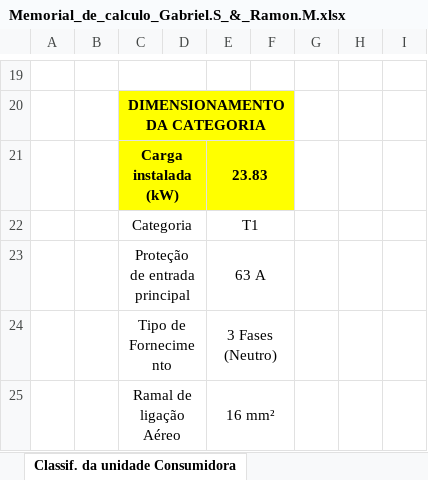
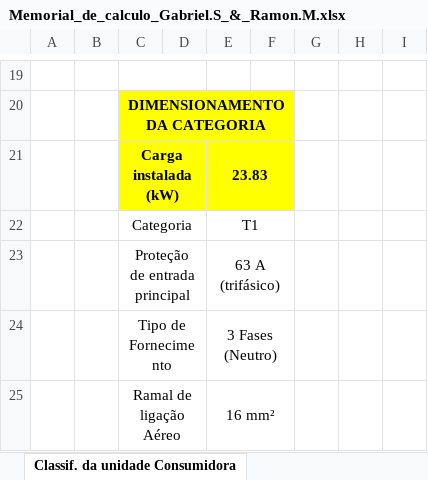
Before and after one commit to ramon1morello/Instel-I, an Excel workbook: Memorial_de_calculo_Gabriel.S_&_Ramon.M.xlsx, sheet Classif. da unidade Consumidora, drawn as a sheet; only a part is shown, gaps mark what is left out; values as stored, in another font and other column widths than the file's, no borders; charts and pictures not drawn; the diff names each change by its address in the sheet, - before the commit and + after, or states it on an @@ line.

Commit message:
Update Memorial_de_calculo_Gabriel.S_&_Ramon.M.xlsx

```diff
--- a/Memorial_de_calculo_Gabriel.S_&_Ramon.M.xlsx (sheet Classif. da unidade Consumidora)
+++ b/Memorial_de_calculo_Gabriel.S_&_Ramon.M.xlsx (sheet Classif. da unidade Consumidora)
-E23: 63 A
+E23: 63 A (trifásico)
```
Also changed, not shown: sheet Quadro_de_cargas.
